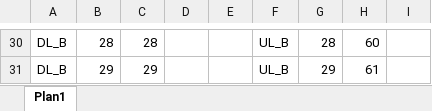
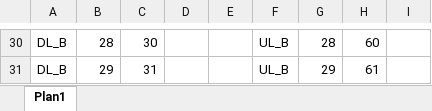
Before and after one commit to afumachi/LoRa_Survey_MQTT_Radio_GPS, an Excel workbook: 3_N4_Armazenamento/Parametros/Pacote_DL_UL.xlsx, sheet Plan1, drawn as a sheet; only a part is shown, gaps mark what is left out; values as stored, in another font and other column widths than the file's, no borders; the diff covers the shown part only; the diff names each change by its address in the sheet, - before the commit and + after, or states it on an @@ line.

```diff
--- a/3_N4_Armazenamento/Parametros/Pacote_DL_UL.xlsx (sheet Plan1)
+++ b/3_N4_Armazenamento/Parametros/Pacote_DL_UL.xlsx (sheet Plan1)
-C30: 28
+C30: 30
-C31: 29
+C31: 31
```
Also changed, not shown: 28 edited cells elsewhere in this sheet, 35 other files.
